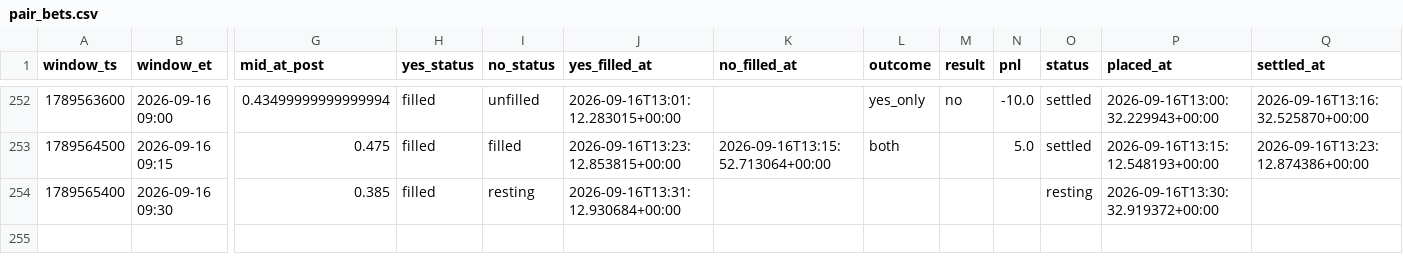
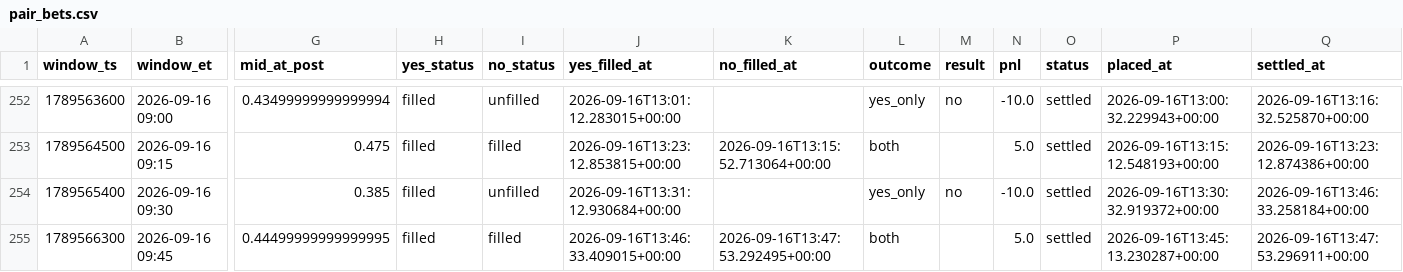
Before and after one commit to Astanwa/kalshi-pair-tape, a CSV file: data/pair_bets.csv, drawn as a sheet; only a part is shown, gaps mark what is left out; rows hold the shown columns only; the diff names each change by its address in the sheet, - before the commit and + after, or states it on an @@ line.

Commit message:
tape update 2026-09-16T13:50:01+00:00: 254 settled, pnl -585.00

```diff
--- a/data/pair_bets.csv
+++ b/data/pair_bets.csv
-I254 (no_status): resting
+I254 (no_status): unfilled
-L254 (outcome): (empty)
+L254 (outcome): yes_only
-M254 (result): (empty)
+M254 (result): no
-N254 (pnl): (empty)
+N254 (pnl): -10.0
-O254 (status): resting
+O254 (status): settled
-Q254 (settled_at): (empty)
+Q254 (settled_at): 2026-09-16T13:46:33.258184+00:00
+row 255: 1789566300 | 2026-09-16 09:45 | 0.44499999999999995 | filled | filled | 2026-09-16T13:46:33.409015+00:00 | 2026-09-16T13:47:53.292495+00:00 | both |  | 5.0 | settled | 2026-09-16T13:45:13.230287+00:00 | 2026-09-16T13:47:53.296911+00:00
```
Also changed, not shown: data/quotes.csv, 2 other files.
